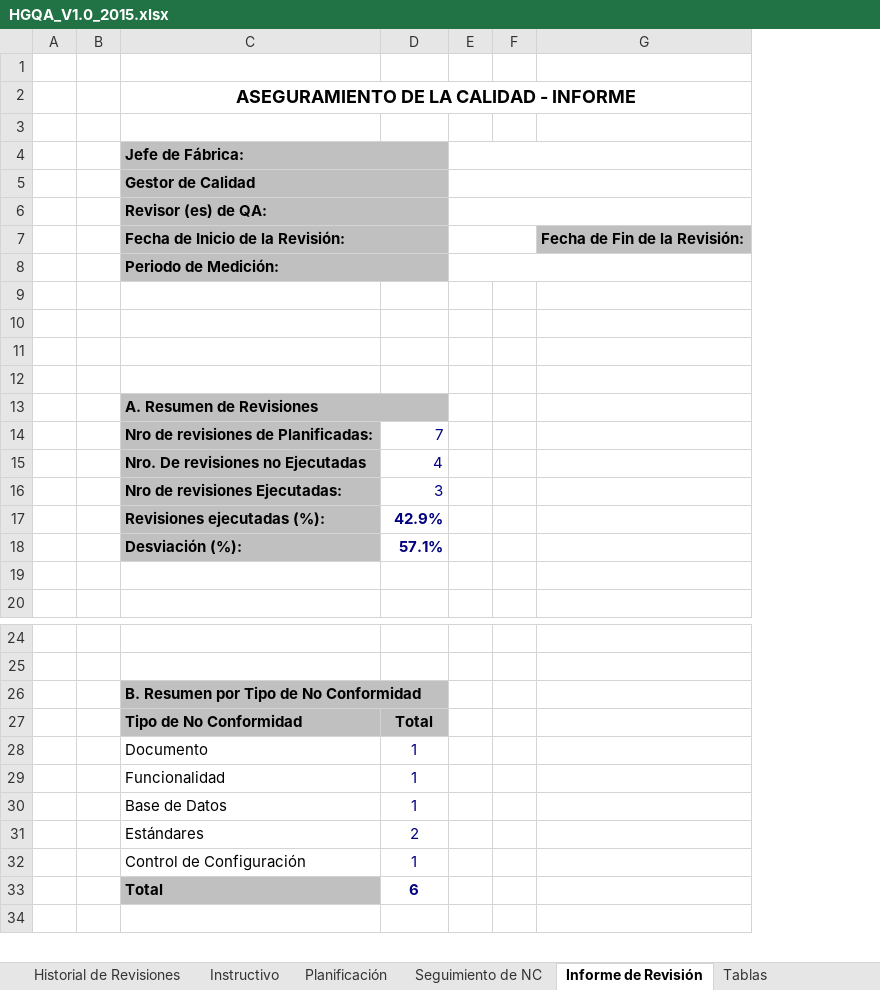
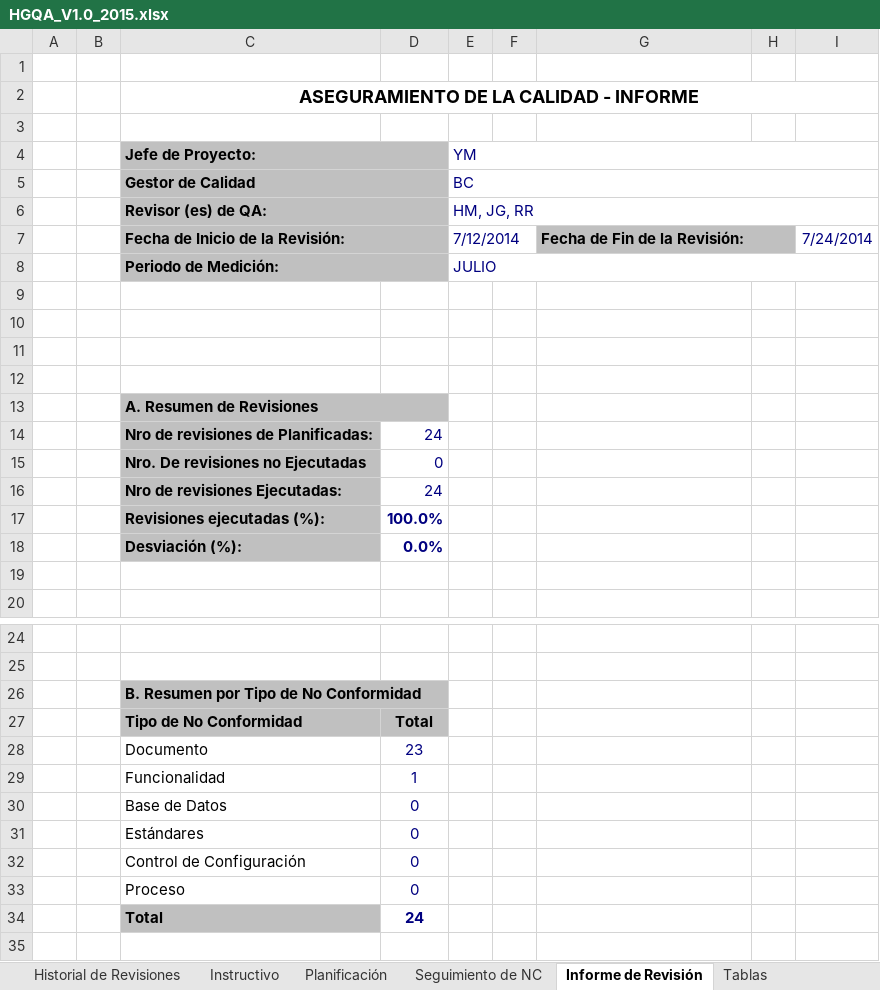
Before and after one commit to lowrider80/UTP-GPS-ALARM, an Excel workbook: Area_de_Proceso-_PPQA/HGQA_V1.0_2015.xlsx, sheet Informe de Revisión, drawn as a sheet; only a part is shown, gaps mark what is left out; values as stored, in another font and other column widths than the file's, no borders; charts and pictures not drawn; removed rows and columns are numbered as before the commit, all else as after; the diff covers the shown part only; the diff names each change by its address in the sheet, - before the commit and + after, or states it on an @@ line.

```diff
--- a/Area_de_Proceso-_PPQA/HGQA_V1.0_2015.xlsx (sheet Informe de Revisión)
+++ b/Area_de_Proceso-_PPQA/HGQA_V1.0_2015.xlsx (sheet Informe de Revisión)
-column E, empty
+column E (YM), rows 5-8: BC | HM, JG, RR | 7/12/2014 | JULIO
+column H, empty
+column I, row 7: 7/24/2014
-C4: Jefe de Fábrica:
+C4: Jefe de Proyecto:
+G7:H7 merged
-D14: 7
+D14: 24
-D15: 4
+D15: 0
-D16: 3
+D16: 24
-D17: 42.9%
+D17: 100.0%
-D18: 57.1%
+D18: 0.0%
-D28: 1
+D28: 23
-D30: 1
+D30: 0
-D31: 2
+D31: 0
-D32: 1
+D32: 0
-row 33:  |  | Total | 6
+row 33:  |  | Proceso | 0
+row 34:  |  | Total | 24
```
Also changed, not shown: 5 edited cells elsewhere in this sheet, sheet Seguimiento de NC, sheet Planificación, sheet Tablas, sheet Instructivo, sheet Historial de Revisiones, formulas that keep their value, charts or pictures.
